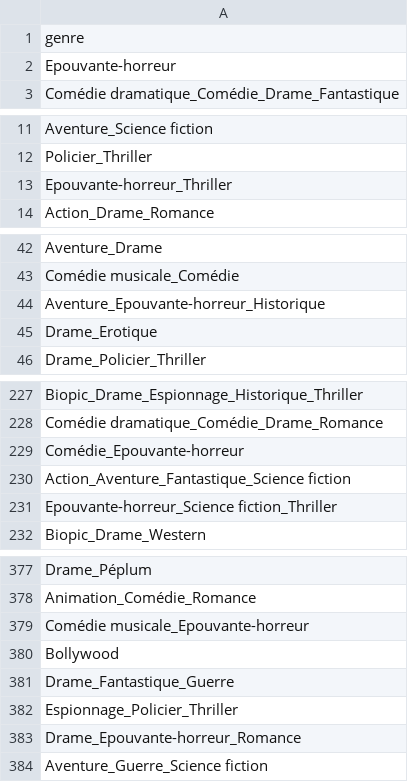
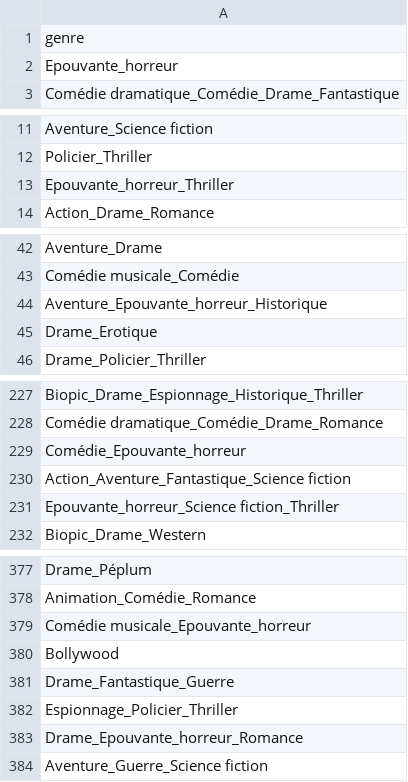
Before and after one commit to RolaMmss/prevoir_la_popularite_d_un_film, a CSV file: machine_learning/genre_unique.csv, drawn as a sheet; only a part is shown, gaps mark what is left out; the diff covers the shown part only.

```diff
--- a/machine_learning/genre_unique.csv
+++ b/machine_learning/genre_unique.csv
@@ -1,3 +1,3 @@
 genre
-Epouvante-horreur
+Epouvante_horreur
 Comédie dramatique_Comédie_Drame_Fantastique
@@ -12,3 +12,3 @@ Aventure_Science fiction
 Policier_Thriller
-Epouvante-horreur_Thriller
+Epouvante_horreur_Thriller
 Action_Drame_Romance
@@ -43,3 +43,3 @@ Aventure_Drame
 Comédie musicale_Comédie
-Aventure_Epouvante-horreur_Historique
+Aventure_Epouvante_horreur_Historique
 Drame_Erotique
@@ -228,5 +228,5 @@ Biopic_Drame_Espionnage_Historique_Thriller
 Comédie dramatique_Comédie_Drame_Romance
-Comédie_Epouvante-horreur
+Comédie_Epouvante_horreur
 Action_Aventure_Fantastique_Science fiction
-Epouvante-horreur_Science fiction_Thriller
+Epouvante_horreur_Science fiction_Thriller
 Biopic_Drame_Western
@@ -378,3 +378,3 @@ Drame_Péplum
 Animation_Comédie_Romance
-Comédie musicale_Epouvante-horreur
+Comédie musicale_Epouvante_horreur
 Bollywood
@@ -382,3 +382,3 @@ Drame_Fantastique_Guerre
 Espionnage_Policier_Thriller
-Drame_Epouvante-horreur_Romance
+Drame_Epouvante_horreur_Romance
 Aventure_Guerre_Science fiction
```
Also changed, not shown: 36 edited cells elsewhere in this file, machine_learning/genres_uniques.csv, 3 other files.
